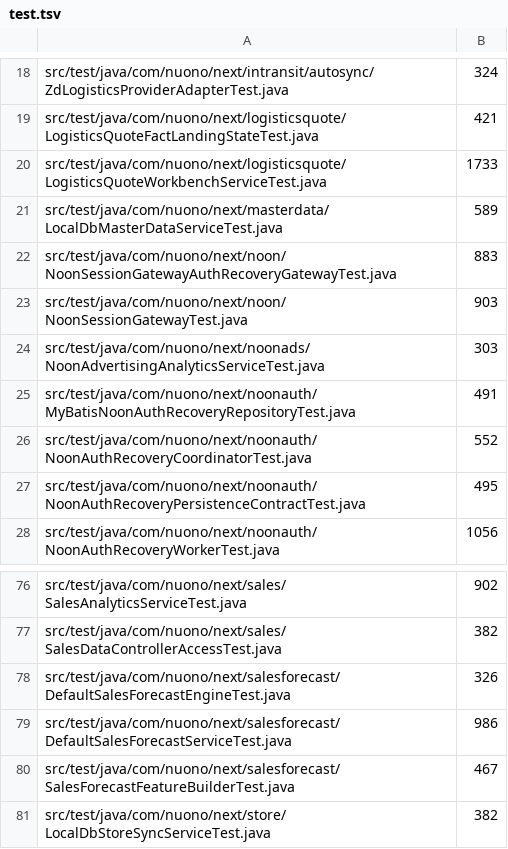
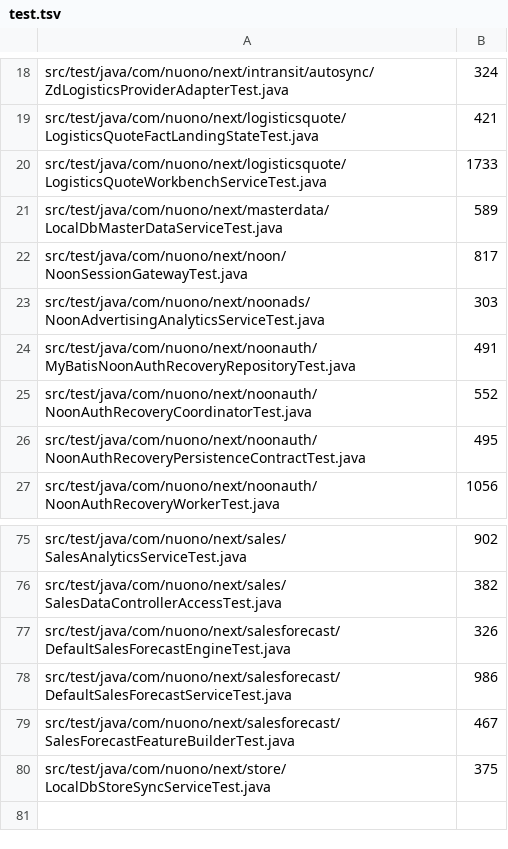
Before and after one commit to gromy92/nuono-next-backend, a TSV file: .github/source-size-baseline/test.tsv, drawn as a sheet; only a part is shown, gaps mark what is left out.

Commit message:
refactor: remove mailbox auth recovery gateway

```diff
--- a/.github/source-size-baseline/test.tsv
+++ b/.github/source-size-baseline/test.tsv
@@ -21,4 +21,3 @@ src/test/java/com/nuono/next/logisticsquote/LogisticsQuoteWorkbenchServiceTest.j
 src/test/java/com/nuono/next/masterdata/LocalDbMasterDataServiceTest.java	589
-src/test/java/com/nuono/next/noon/NoonSessionGatewayAuthRecoveryGatewayTest.java	883
-src/test/java/com/nuono/next/noon/NoonSessionGatewayTest.java	903
+src/test/java/com/nuono/next/noon/NoonSessionGatewayTest.java	817
 src/test/java/com/nuono/next/noonads/NoonAdvertisingAnalyticsServiceTest.java	303
@@ -80,2 +79,2 @@ src/test/java/com/nuono/next/salesforecast/DefaultSalesForecastServiceTest.java
 src/test/java/com/nuono/next/salesforecast/SalesForecastFeatureBuilderTest.java	467
-src/test/java/com/nuono/next/store/LocalDbStoreSyncServiceTest.java	382
+src/test/java/com/nuono/next/store/LocalDbStoreSyncServiceTest.java	375
```
Also changed, not shown: .github/source-size-baseline/main.tsv, 15 other files.
